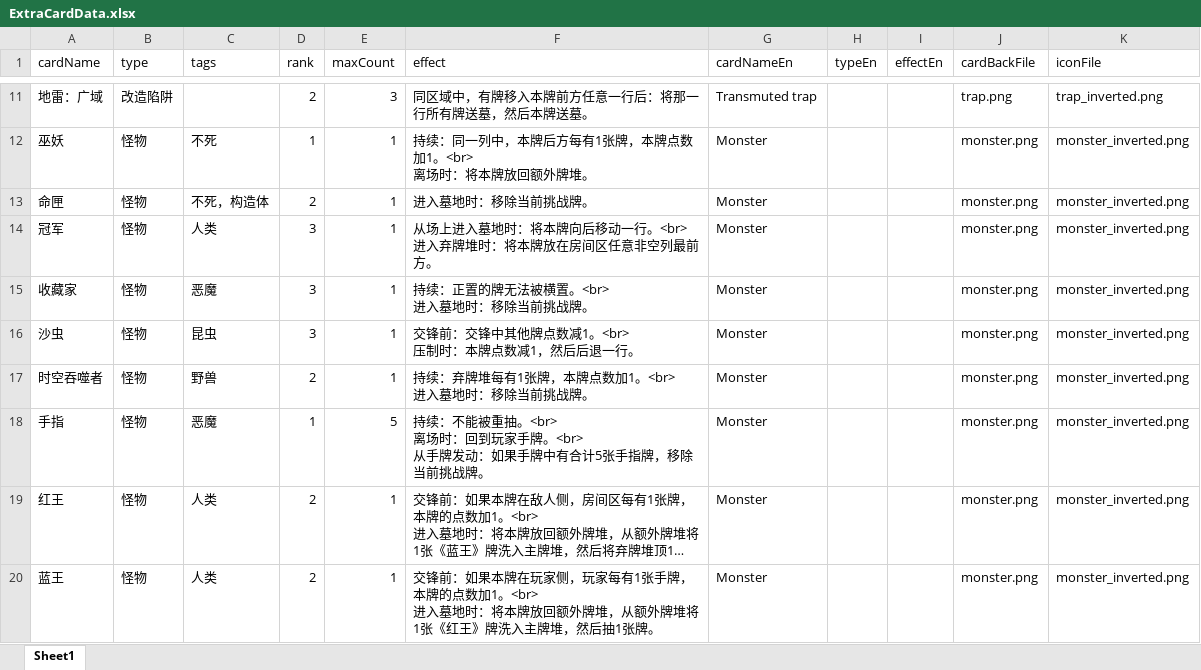
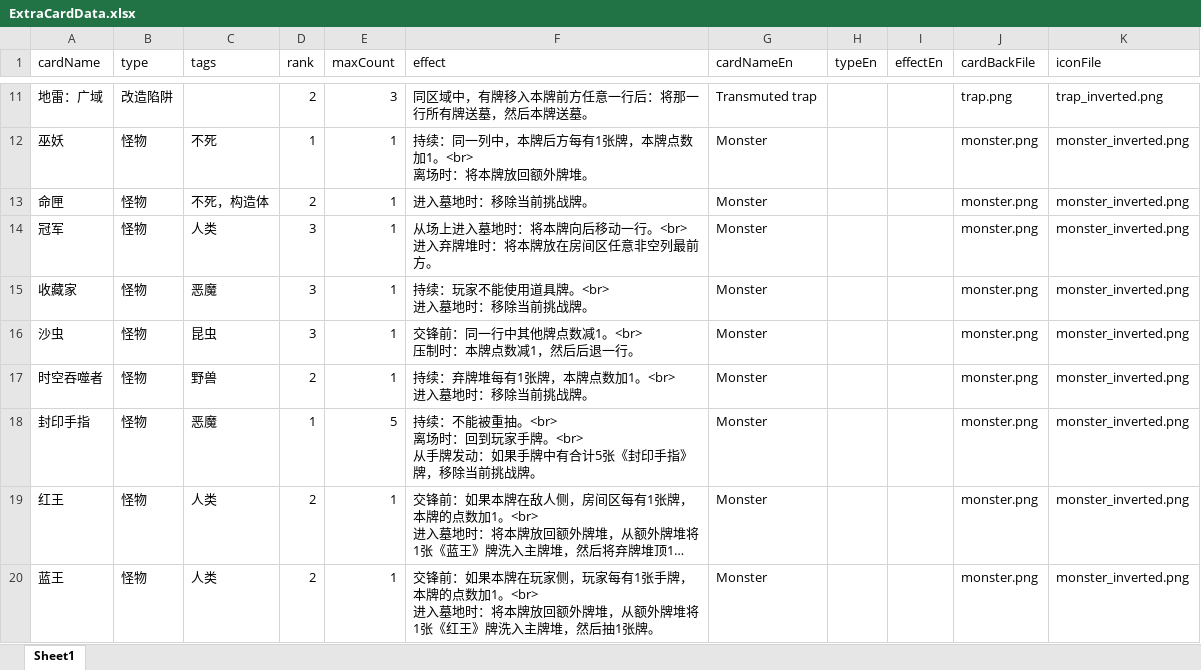
Before and after one commit to TinglePan/DungeonCrawlDeckMasterTTS, an Excel workbook: sheet/ExtraCardData.xlsx, sheet Sheet1, drawn as a sheet; only a part is shown, gaps mark what is left out; long unchanged cells end in …; values as stored, in another font and other column widths than the file's, no borders; ↵ is a line break in a cell; the diff names each change by its address in the sheet, - before the commit and + after, or states it on an @@ line.

```diff
--- a/sheet/ExtraCardData.xlsx (sheet Sheet1)
+++ b/sheet/ExtraCardData.xlsx (sheet Sheet1)
-F15 (effect): 持续：正置的牌无法被横置。<br> ↵ 进入墓地时：移除当前挑战牌。
+F15 (effect): 持续：玩家不能使用道具牌。<br> ↵ 进入墓地时：移除当前挑战牌。
-F16 (effect): 交锋前：交锋中其他牌点数减1。<br> ↵ 压制时：本牌点数减1，然后后退一行。
+F16 (effect): 交锋前：同一行中其他牌点数减1。<br> ↵ 压制时：本牌点数减1，然后后退一行。
-A18 (cardName): 手指
+A18 (cardName): 封印手指
-F18 (effect): …合计5张手指牌，移除…
+F18 (effect): …合计5张《封印手指》牌，移除…
```
Also changed, not shown: sheet/ChallengeCardData.xlsx, sheet/ItemCardData.xlsx, 4 other files.
